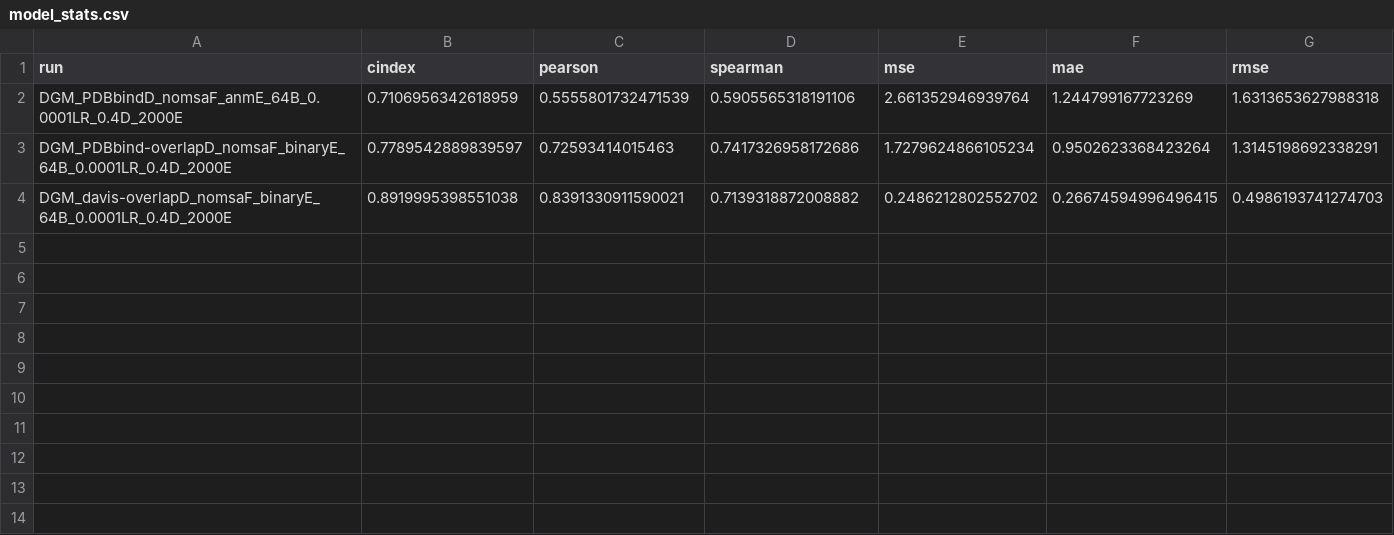
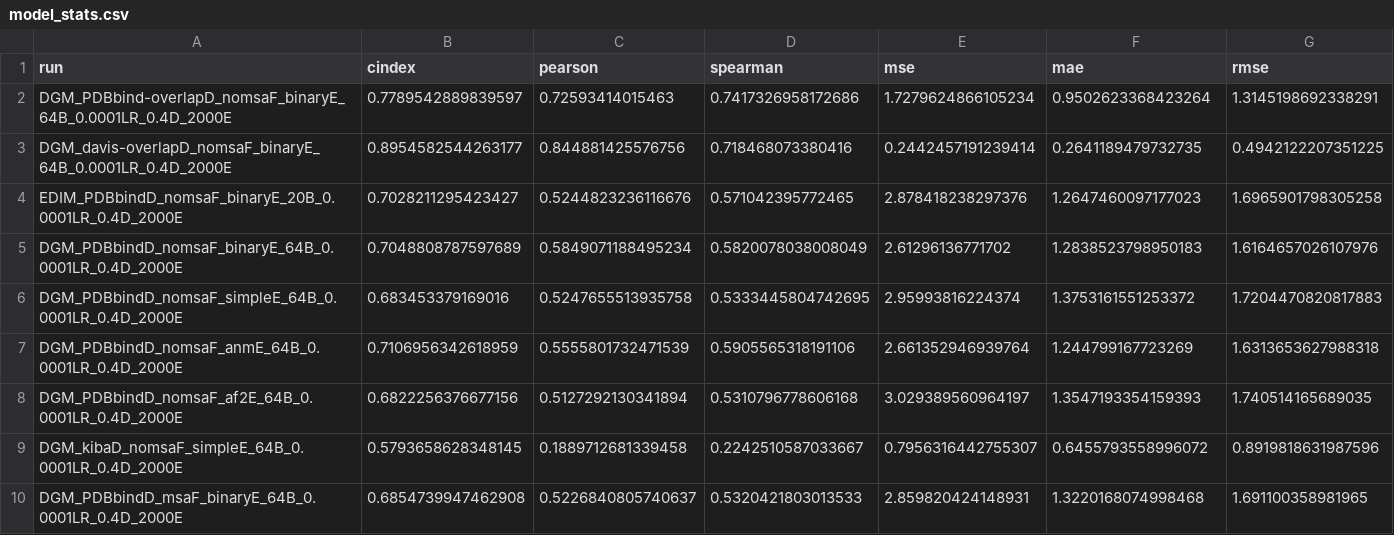
Before and after one commit to jyaacoub/MutDTA, a CSV file: results/model_media/model_stats.csv, drawn as a sheet.

Commit message:
results: updated model stats

```diff
--- a/results/model_media/model_stats.csv
+++ b/results/model_media/model_stats.csv
@@ -1,4 +1,10 @@
 run,cindex,pearson,spearman,mse,mae,rmse
+DGM_PDBbind-overlapD_nomsaF_binaryE_64B_0.0001LR_0.4D_2000E,0.7789542889839597,0.72593414015463,0.7417326958172686,1.7279624866105234,0.9502623368423264,1.3145198692338291
+DGM_davis-overlapD_nomsaF_binaryE_64B_0.0001LR_0.4D_2000E,0.8954582544263177,0.844881425576756,0.718468073380416,0.2442457191239414,0.2641189479732735,0.4942122207351225
+EDIM_PDBbindD_nomsaF_binaryE_20B_0.0001LR_0.4D_2000E,0.7028211295423427,0.5244823236116676,0.571042395772465,2.878418238297376,1.2647460097177023,1.6965901798305258
+DGM_PDBbindD_nomsaF_binaryE_64B_0.0001LR_0.4D_2000E,0.7048808787597689,0.5849071188495234,0.5820078038008049,2.61296136771702,1.2838523798950183,1.6164657026107976
+DGM_PDBbindD_nomsaF_simpleE_64B_0.0001LR_0.4D_2000E,0.683453379169016,0.5247655513935758,0.5333445804742695,2.95993816224374,1.3753161551253372,1.7204470820817883
 DGM_PDBbindD_nomsaF_anmE_64B_0.0001LR_0.4D_2000E,0.7106956342618959,0.5555801732471539,0.5905565318191106,2.661352946939764,1.244799167723269,1.6313653627988318
-DGM_PDBbind-overlapD_nomsaF_binaryE_64B_0.0001LR_0.4D_2000E,0.7789542889839597,0.72593414015463,0.7417326958172686,1.7279624866105234,0.9502623368423264,1.3145198692338291
-DGM_davis-overlapD_nomsaF_binaryE_64B_0.0001LR_0.4D_2000E,0.8919995398551038,0.8391330911590021,0.7139318872008882,0.2486212802552702,0.26674594996496415,0.4986193741274703
+DGM_PDBbindD_nomsaF_af2E_64B_0.0001LR_0.4D_2000E,0.6822256376677156,0.5127292130341894,0.5310796778606168,3.029389560964197,1.3547193354159393,1.740514165689035
+DGM_kibaD_nomsaF_simpleE_64B_0.0001LR_0.4D_2000E,0.5793658628348145,0.1889712681339458,0.2242510587033667,0.7956316442755307,0.6455793558996072,0.8919818631987596
+DGM_PDBbindD_msaF_binaryE_64B_0.0001LR_0.4D_2000E,0.6854739947462908,0.5226840805740637,0.5320421803013533,2.859820424148931,1.3220168074998468,1.691100358981965
```
Also changed, not shown: 6 other files.
